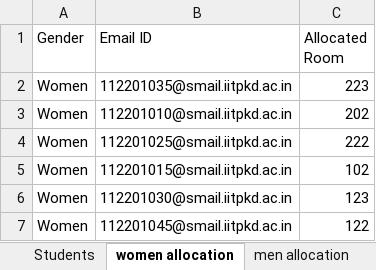
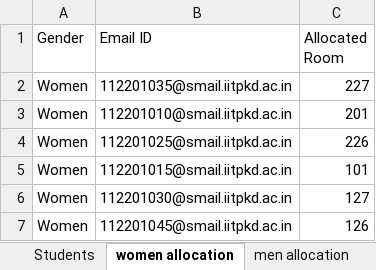
Before and after one commit to Kishore112201035/Hostel-Room-Allocation-System, an Excel workbook: Backend/hostel_data.xlsx, sheet women allocation, drawn as a sheet; values as stored, in another font and other column widths than the file's, no borders; the diff names each change by its address in the sheet, - before the commit and + after, or states it on an @@ line.

```diff
--- a/Backend/hostel_data.xlsx (sheet women allocation)
+++ b/Backend/hostel_data.xlsx (sheet women allocation)
-C2 (Allocated Room): 223
+C2 (Allocated Room): 227
-C3 (Allocated Room): 202
+C3 (Allocated Room): 201
-C4 (Allocated Room): 222
+C4 (Allocated Room): 226
-C5 (Allocated Room): 102
+C5 (Allocated Room): 101
-C6 (Allocated Room): 123
+C6 (Allocated Room): 127
-C7 (Allocated Room): 122
+C7 (Allocated Room): 126
```
Also changed, not shown: sheet men allocation, 7 other files.
